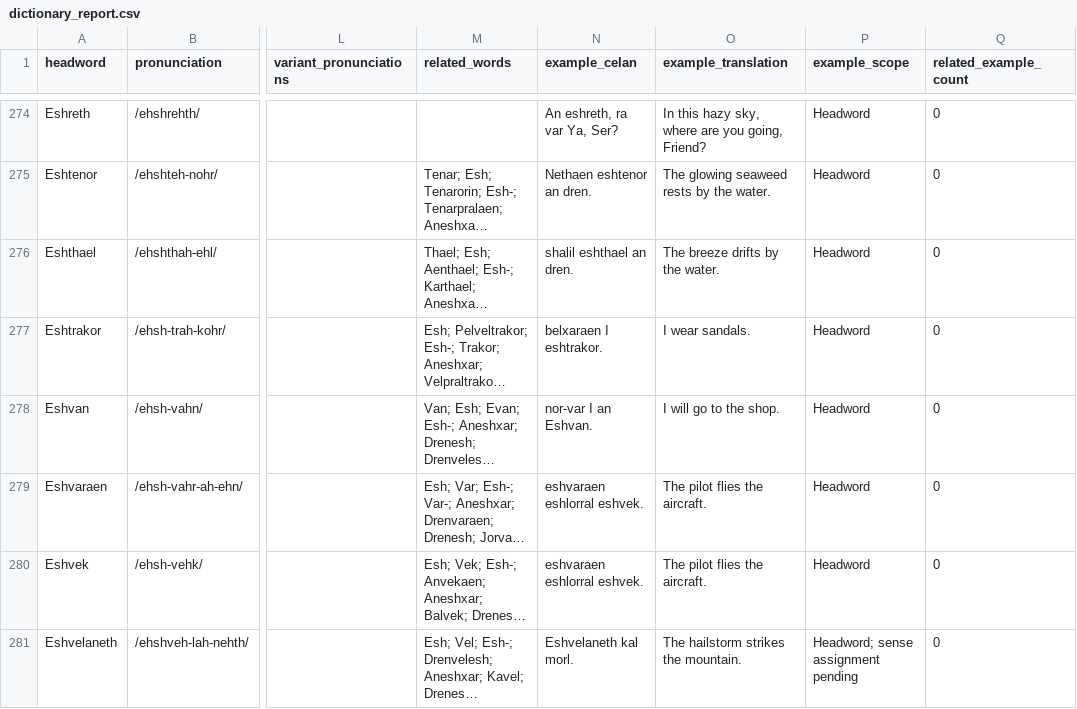
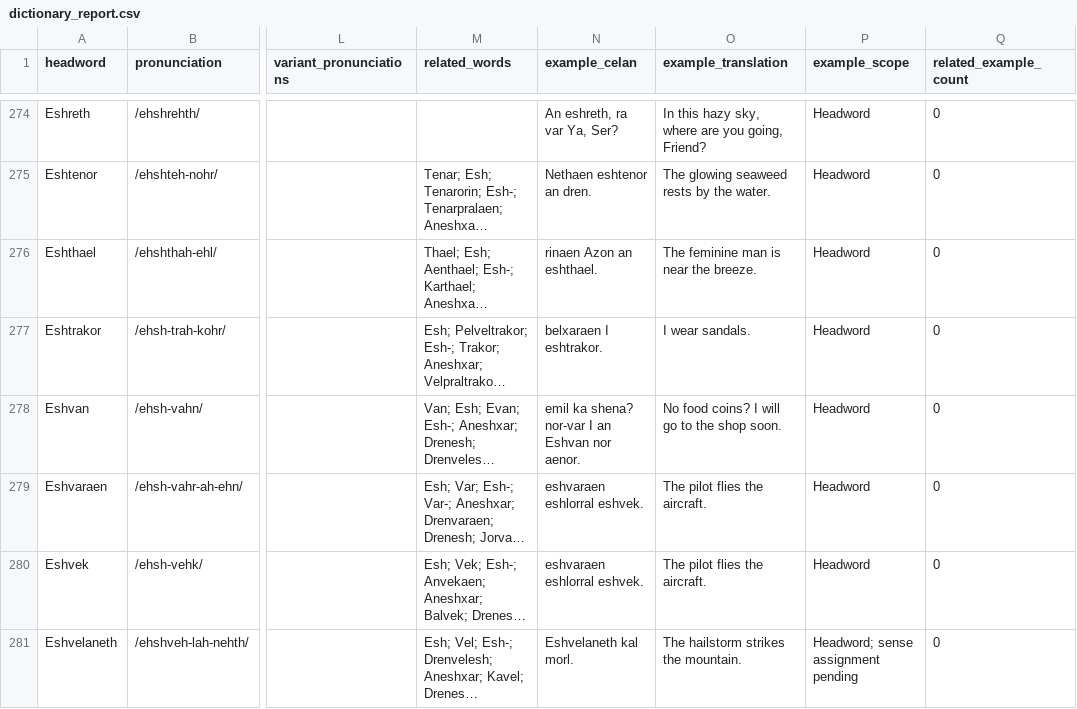
Before and after one commit to artistbaron-cmyk/celan-database, a CSV file: data/dictionary_report.csv, drawn as a sheet; only a part is shown, gaps mark what is left out; long unchanged cells end in …; the diff covers the shown part only; the diff names each change by its address in the sheet, - before the commit and + after, or states it on an @@ line.

```diff
--- a/data/dictionary_report.csv
+++ b/data/dictionary_report.csv
-N276 (example_celan): shalil eshthael an dren.
+N276 (example_celan): rinaen Azon an eshthael.
-O276 (example_translation): The breeze drifts by the water.
+O276 (example_translation): The feminine man is near the breeze.
-N278 (example_celan): nor-var I an Eshvan.
+N278 (example_celan): emil ka shena? nor-var I an Eshvan nor aenor.
-O278 (example_translation): I will go to the shop.
+O278 (example_translation): No food coins? I will go to the shop soon.
```
Also changed, not shown: 101 edited cells elsewhere in this file, data/dictionary_entries.csv, data/grammar_rules_working.csv, 16 other files.
